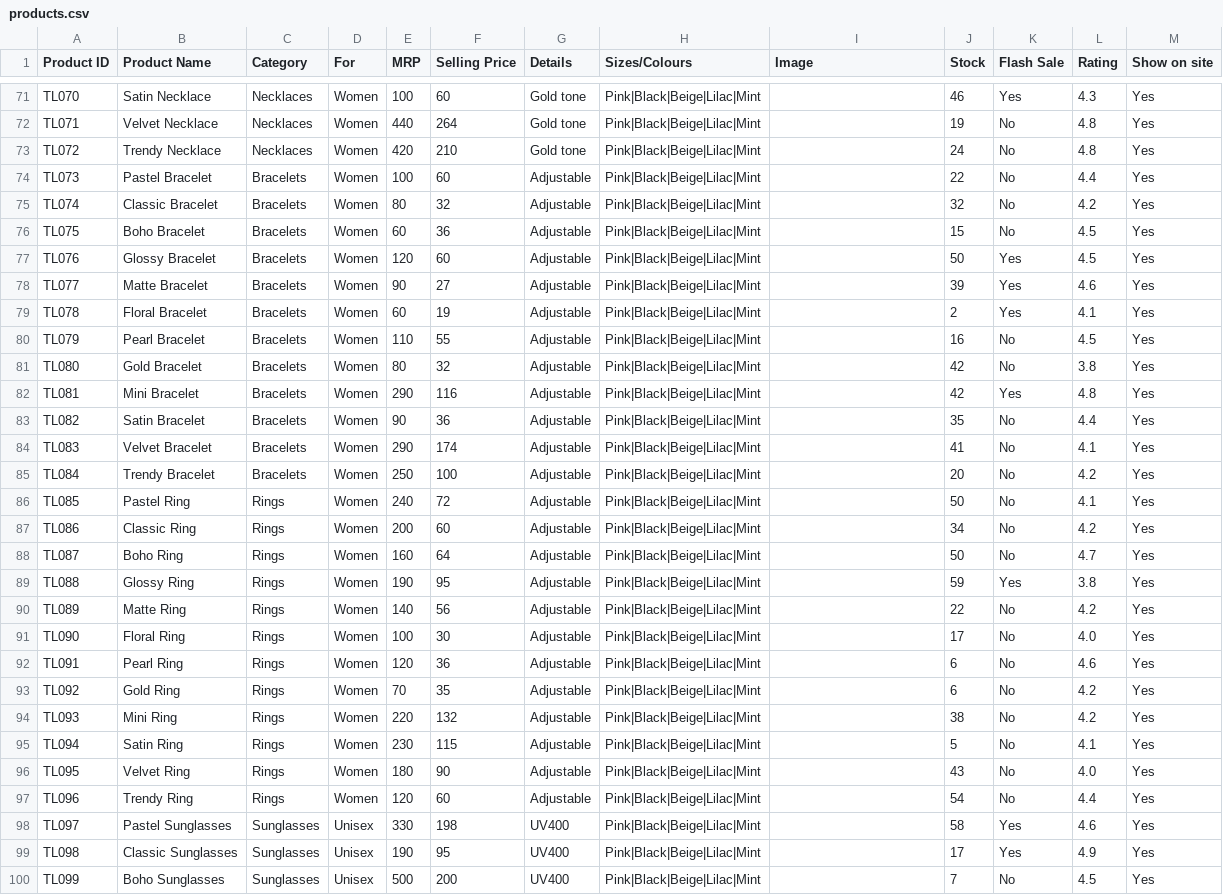
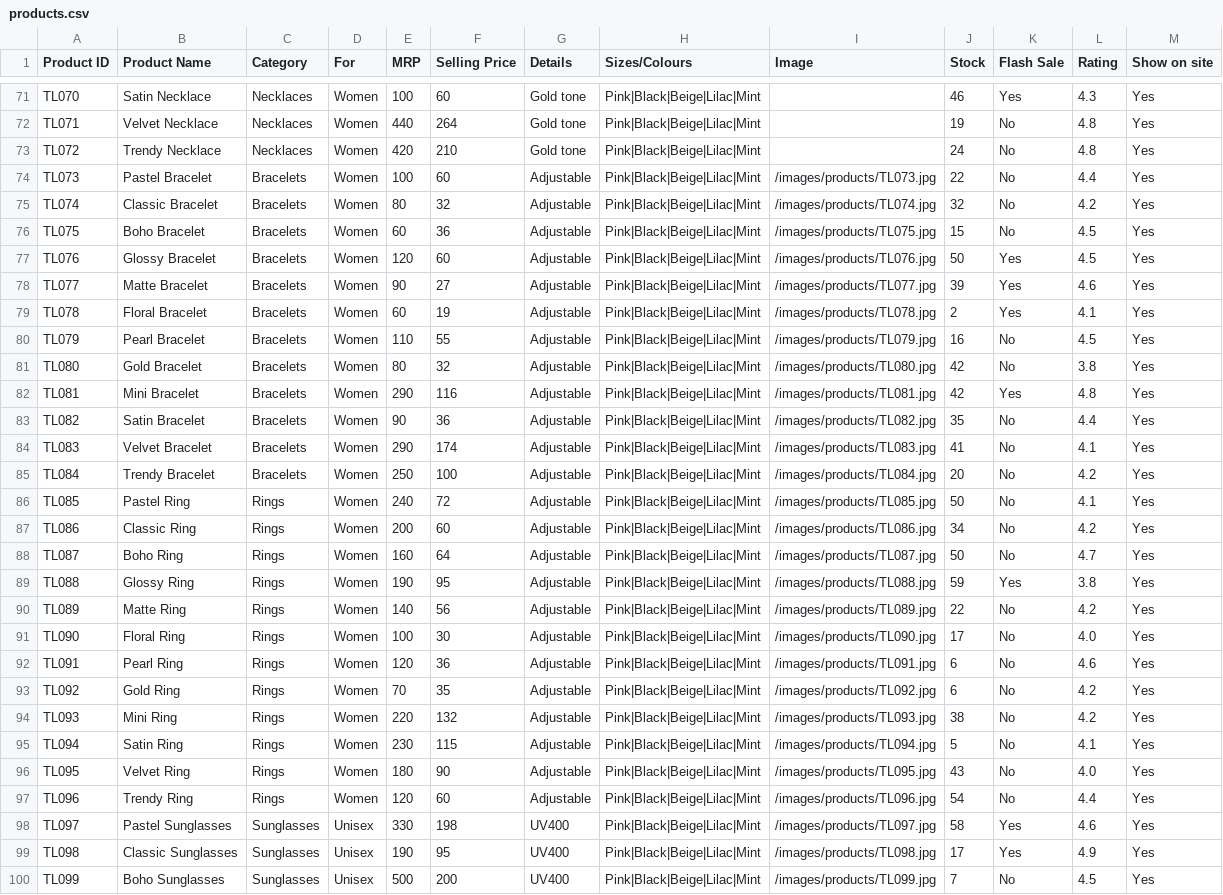
Before and after one commit to jananisr2020/Threadly, a CSV file: threadly-v2/public/products.csv, drawn as a sheet; only a part is shown, gaps mark what is left out; the diff covers the shown part only; the diff names each change by its address in the sheet, - before the commit and + after, or states it on an @@ line.

Commit message:
Map existing product image IDs into products.csv

```diff
--- a/threadly-v2/public/products.csv
+++ b/threadly-v2/public/products.csv
-I74 (Image): (empty)
+I74 (Image): /images/products/TL073.jpg
-I75 (Image): (empty)
+I75 (Image): /images/products/TL074.jpg
-I76 (Image): (empty)
+I76 (Image): /images/products/TL075.jpg
-I77 (Image): (empty)
+I77 (Image): /images/products/TL076.jpg
-I78 (Image): (empty)
+I78 (Image): /images/products/TL077.jpg
-I79 (Image): (empty)
+I79 (Image): /images/products/TL078.jpg
-I80 (Image): (empty)
+I80 (Image): /images/products/TL079.jpg
-I81 (Image): (empty)
+I81 (Image): /images/products/TL080.jpg
-I82 (Image): (empty)
+I82 (Image): /images/products/TL081.jpg
-I83 (Image): (empty)
+I83 (Image): /images/products/TL082.jpg
-I84 (Image): (empty)
+I84 (Image): /images/products/TL083.jpg
-I85 (Image): (empty)
+I85 (Image): /images/products/TL084.jpg
-I86 (Image): (empty)
+I86 (Image): /images/products/TL085.jpg
-I87 (Image): (empty)
+I87 (Image): /images/products/TL086.jpg
-I88 (Image): (empty)
+I88 (Image): /images/products/TL087.jpg
-I89 (Image): (empty)
+I89 (Image): /images/products/TL088.jpg
-I90 (Image): (empty)
+I90 (Image): /images/products/TL089.jpg
-I91 (Image): (empty)
+I91 (Image): /images/products/TL090.jpg
-I92 (Image): (empty)
+I92 (Image): /images/products/TL091.jpg
-I93 (Image): (empty)
+I93 (Image): /images/products/TL092.jpg
-I94 (Image): (empty)
+I94 (Image): /images/products/TL093.jpg
-I95 (Image): (empty)
+I95 (Image): /images/products/TL094.jpg
-I96 (Image): (empty)
+I96 (Image): /images/products/TL095.jpg
-I97 (Image): (empty)
+I97 (Image): /images/products/TL096.jpg
-I98 (Image): (empty)
+I98 (Image): /images/products/TL097.jpg
-I99 (Image): (empty)
+I99 (Image): /images/products/TL098.jpg
-I100 (Image): (empty)
+I100 (Image): /images/products/TL099.jpg
```
Also changed, not shown: 65 edited cells elsewhere in this file.
